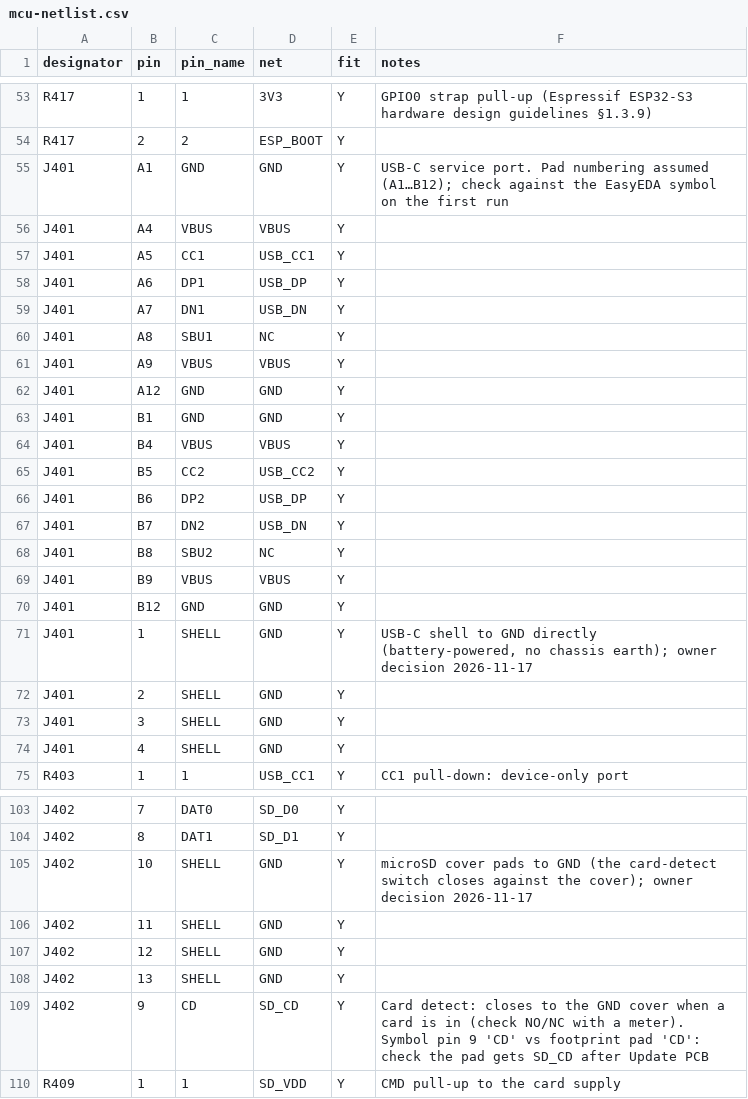
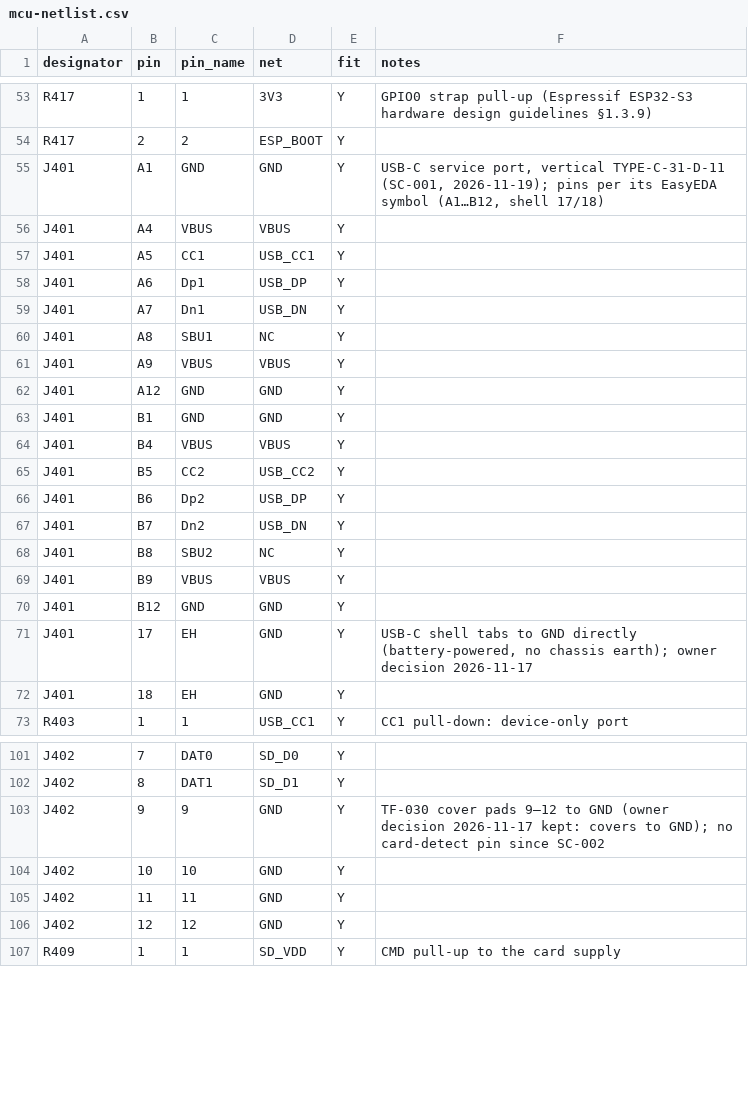
Before and after one commit to armsto88/Auris, a CSV file: hardware/mcu/mcu-netlist.csv, drawn as a sheet; only a part is shown, gaps mark what is left out; the diff covers the shown part only.

```diff
--- a/hardware/mcu/mcu-netlist.csv
+++ b/hardware/mcu/mcu-netlist.csv
@@ -54,7 +54,7 @@ R417,1,1,3V3,Y,GPIO0 strap pull-up (Espressif ESP32-S3 hardware design guideline
 R417,2,2,ESP_BOOT,Y,
-J401,A1,GND,GND,Y,USB-C service port. Pad numbering assumed (A1…B12); check against the EasyEDA symbol on the first run
+J401,A1,GND,GND,Y,"USB-C service port, vertical TYPE-C-31-D-11 (SC-001, 2026-11-19); pins per its EasyEDA symbol (A1…B12, shell 17/18)"
 J401,A4,VBUS,VBUS,Y,
 J401,A5,CC1,USB_CC1,Y,
-J401,A6,DP1,USB_DP,Y,
-J401,A7,DN1,USB_DN,Y,
+J401,A6,Dp1,USB_DP,Y,
+J401,A7,Dn1,USB_DN,Y,
 J401,A8,SBU1,NC,Y,
@@ -65,4 +65,4 @@ J401,B4,VBUS,VBUS,Y,
 J401,B5,CC2,USB_CC2,Y,
-J401,B6,DP2,USB_DP,Y,
-J401,B7,DN2,USB_DN,Y,
+J401,B6,Dp2,USB_DP,Y,
+J401,B7,Dn2,USB_DN,Y,
 J401,B8,SBU2,NC,Y,
@@ -70,6 +70,4 @@ J401,B9,VBUS,VBUS,Y,
 J401,B12,GND,GND,Y,
-J401,1,SHELL,GND,Y,"USB-C shell to GND directly (battery-powered, no chassis earth); owner decision 2026-11-17"
-J401,2,SHELL,GND,Y,
-J401,3,SHELL,GND,Y,
-J401,4,SHELL,GND,Y,
+J401,17,EH,GND,Y,"USB-C shell tabs to GND directly (battery-powered, no chassis earth); owner decision 2026-11-17"
+J401,18,EH,GND,Y,
 R403,1,1,USB_CC1,Y,CC1 pull-down: device-only port
@@ -104,7 +102,6 @@ J402,7,DAT0,SD_D0,Y,
 J402,8,DAT1,SD_D1,Y,
-J402,10,SHELL,GND,Y,microSD cover pads to GND (the card-detect switch closes against the cover); owner decision 2026-11-17
-J402,11,SHELL,GND,Y,
-J402,12,SHELL,GND,Y,
-J402,13,SHELL,GND,Y,
-J402,9,CD,SD_CD,Y,Card detect: closes to the GND cover when a card is in (check NO/NC with a meter). Symbol pin 9 'CD' vs footprint pad 'CD': check the pad gets SD_CD after Update PCB
+J402,9,9,GND,Y,TF-030 cover pads 9–12 to GND (owner decision 2026-11-17 kept: covers to GND); no card-detect pin since SC-002
+J402,10,10,GND,Y,
+J402,11,11,GND,Y,
+J402,12,12,GND,Y,
 R409,1,1,SD_VDD,Y,CMD pull-up to the card supply
```
Also changed, not shown: 3 edited cells elsewhere in this file, hardware/mcu/mcu-bom.csv, 7 other files.
